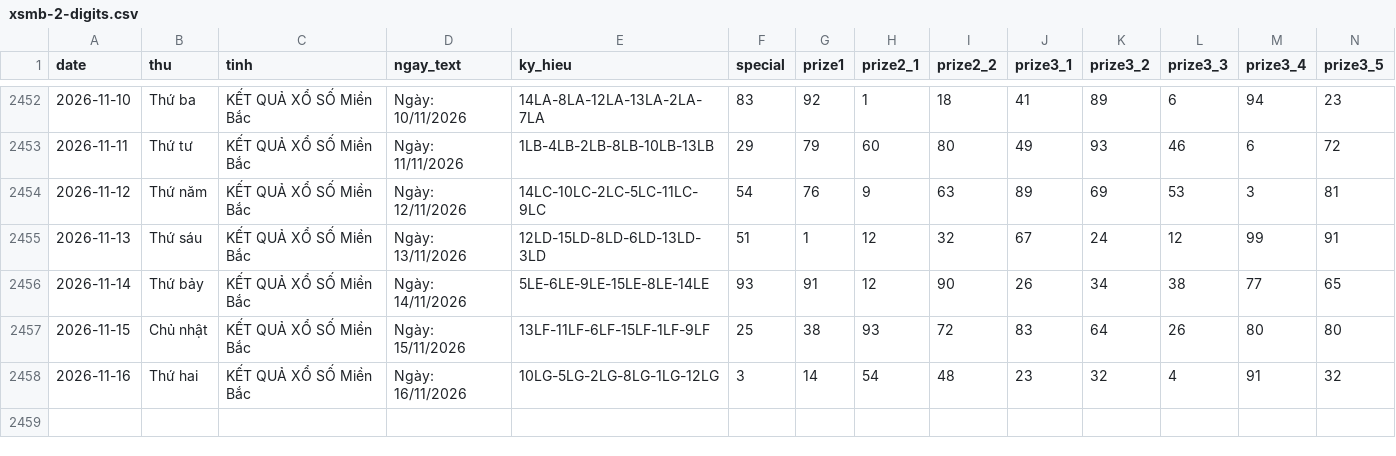
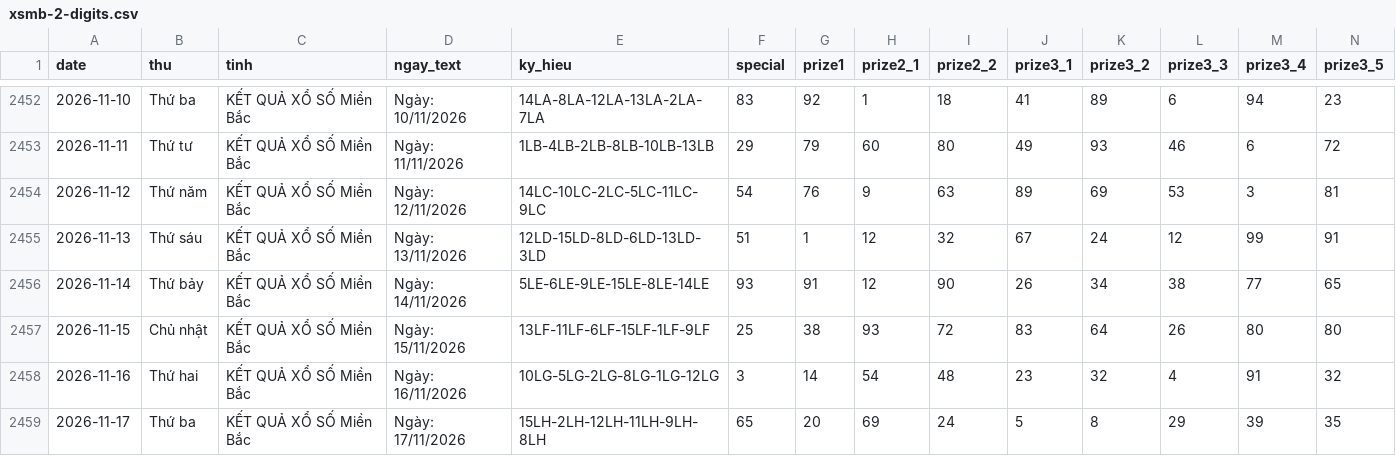
Before and after one commit to tuanseo5t-alt/xsmb-analysis, a CSV file: data/xsmb-2-digits.csv, drawn as a sheet; only a part is shown, gaps mark what is left out; rows hold the shown columns only; the diff names each change by its address in the sheet, - before the commit and + after, or states it on an @@ line.

```diff
--- a/data/xsmb-2-digits.csv
+++ b/data/xsmb-2-digits.csv
+row 2459: 2026-11-17 | Thứ ba | KẾT QUẢ XỔ SỐ Miền Bắc | Ngày: 17/11/2026 | 15LH-2LH-12LH-11LH-9LH-8LH | 65 | 20 | 69 | 24 | 5 | 8 | 29 | 39 | 35
```
Also changed, not shown: data/xsmb-sparse.csv, data/xsmb.csv, 14 other files.
